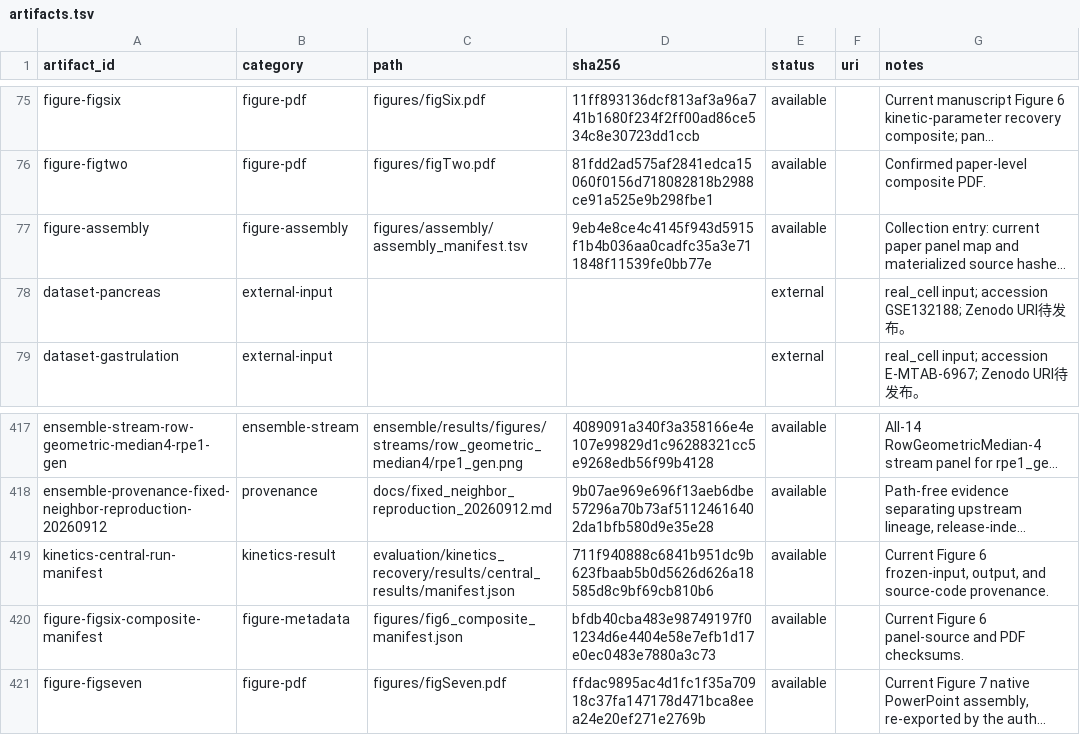
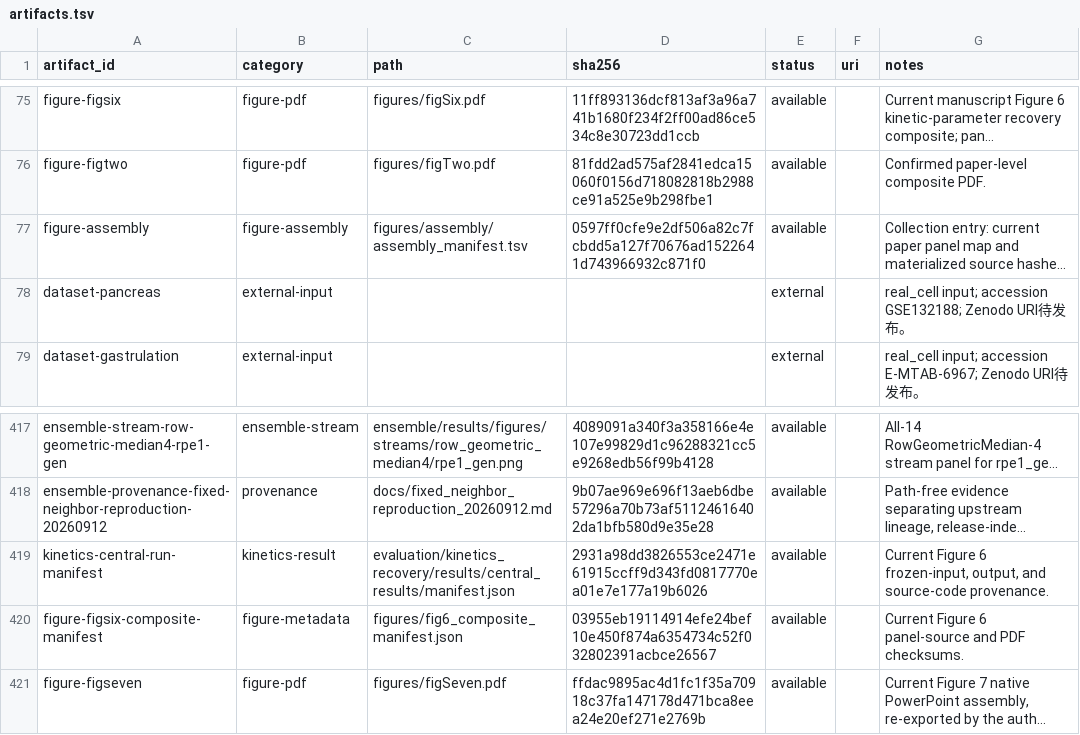
Before and after one commit to Tomorin259/benchmark_repository, a TSV file: artifacts.tsv, drawn as a sheet; only a part is shown, gaps mark what is left out; long unchanged cells end in …; the diff names each change by its address in the sheet, - before the commit and + after, or states it on an @@ line.

Commit message:
Refresh artifact registry hashes for Figure 6 updates

```diff
--- a/artifacts.tsv
+++ b/artifacts.tsv
-D77 (sha256): 9eb4e8ce4c4145f943d5915f1b4b036aa0cadfc35a3e711848f11539fe0bb77e
+D77 (sha256): 0597ff0cfe9e2df506a82c7fcbdd5a127f70676ad1522641d743966932c871f0
-D419 (sha256): 711f940888c6841b951dc9b623fbaab5b0d5626d626a18585d8c9bf69cb810b6
+D419 (sha256): 2931a98dd3826553ce2471e61915ccff9d343fd0817770ea01e7e177a19b6026
-D420 (sha256): bfdb40cba483e98749197f01234d6e4404e58e7efb1d17e0ec0483e7880a3c73
+D420 (sha256): 03955eb19114914efe24bef10e450f874a6354734c52f032802391acbce26567
```
